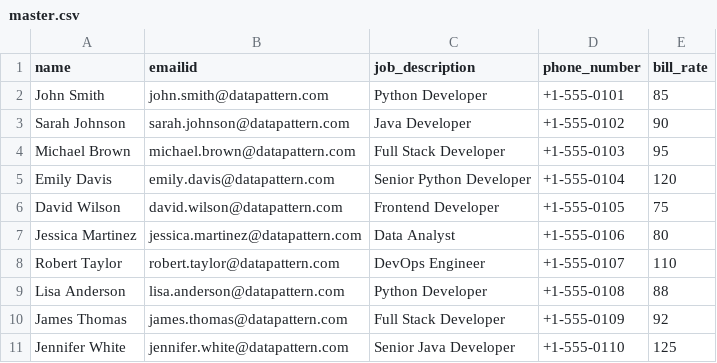
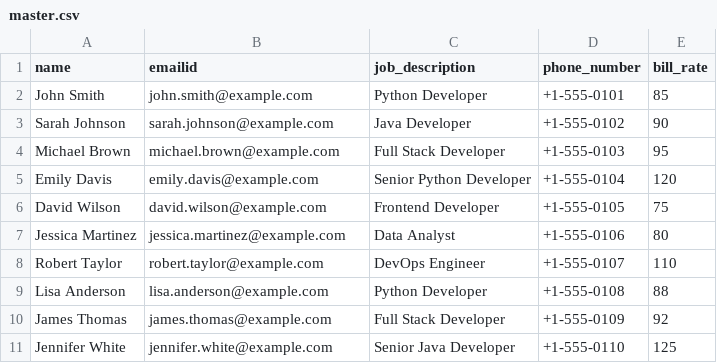
Before and after one commit to dinesh-jayarajan/AI-Coding, a CSV file: front-end-app/data/master.csv, drawn as a sheet.

Commit message:
Anonymize public project branding and sample data

```diff
--- a/front-end-app/data/master.csv
+++ b/front-end-app/data/master.csv
@@ -1,11 +1,11 @@
 name,emailid,job_description,phone_number,bill_rate
-John Smith,john.smith@datapattern.com,Python Developer,+1-555-0101,85
-Sarah Johnson,sarah.johnson@datapattern.com,Java Developer,+1-555-0102,90
-Michael Brown,michael.brown@datapattern.com,Full Stack Developer,+1-555-0103,95
-Emily Davis,emily.davis@datapattern.com,Senior Python Developer,+1-555-0104,120
-David Wilson,david.wilson@datapattern.com,Frontend Developer,+1-555-0105,75
-Jessica Martinez,jessica.martinez@datapattern.com,Data Analyst,+1-555-0106,80
-Robert Taylor,robert.taylor@datapattern.com,DevOps Engineer,+1-555-0107,110
-Lisa Anderson,lisa.anderson@datapattern.com,Python Developer,+1-555-0108,88
-James Thomas,james.thomas@datapattern.com,Full Stack Developer,+1-555-0109,92
-Jennifer White,jennifer.white@datapattern.com,Senior Java Developer,+1-555-0110,125
+John Smith,john.smith@example.com,Python Developer,+1-555-0101,85
+Sarah Johnson,sarah.johnson@example.com,Java Developer,+1-555-0102,90
+Michael Brown,michael.brown@example.com,Full Stack Developer,+1-555-0103,95
+Emily Davis,emily.davis@example.com,Senior Python Developer,+1-555-0104,120
+David Wilson,david.wilson@example.com,Frontend Developer,+1-555-0105,75
+Jessica Martinez,jessica.martinez@example.com,Data Analyst,+1-555-0106,80
+Robert Taylor,robert.taylor@example.com,DevOps Engineer,+1-555-0107,110
+Lisa Anderson,lisa.anderson@example.com,Python Developer,+1-555-0108,88
+James Thomas,james.thomas@example.com,Full Stack Developer,+1-555-0109,92
+Jennifer White,jennifer.white@example.com,Senior Java Developer,+1-555-0110,125
```
Also changed, not shown: 7 other files.
